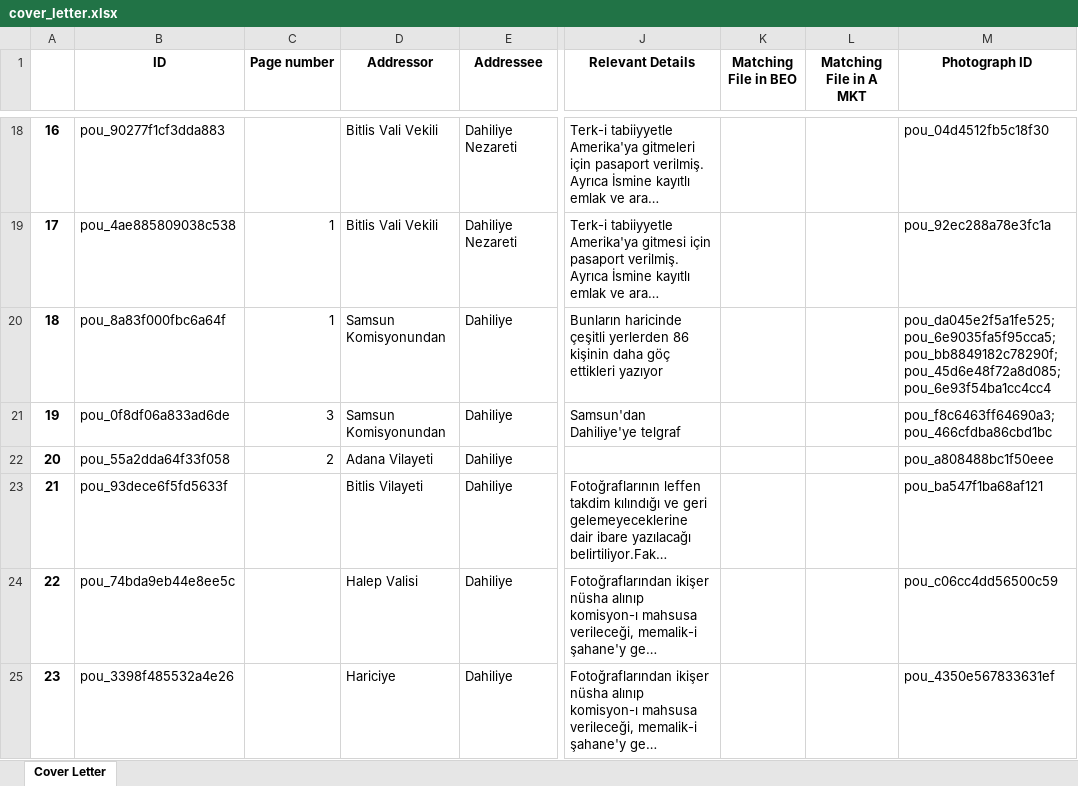
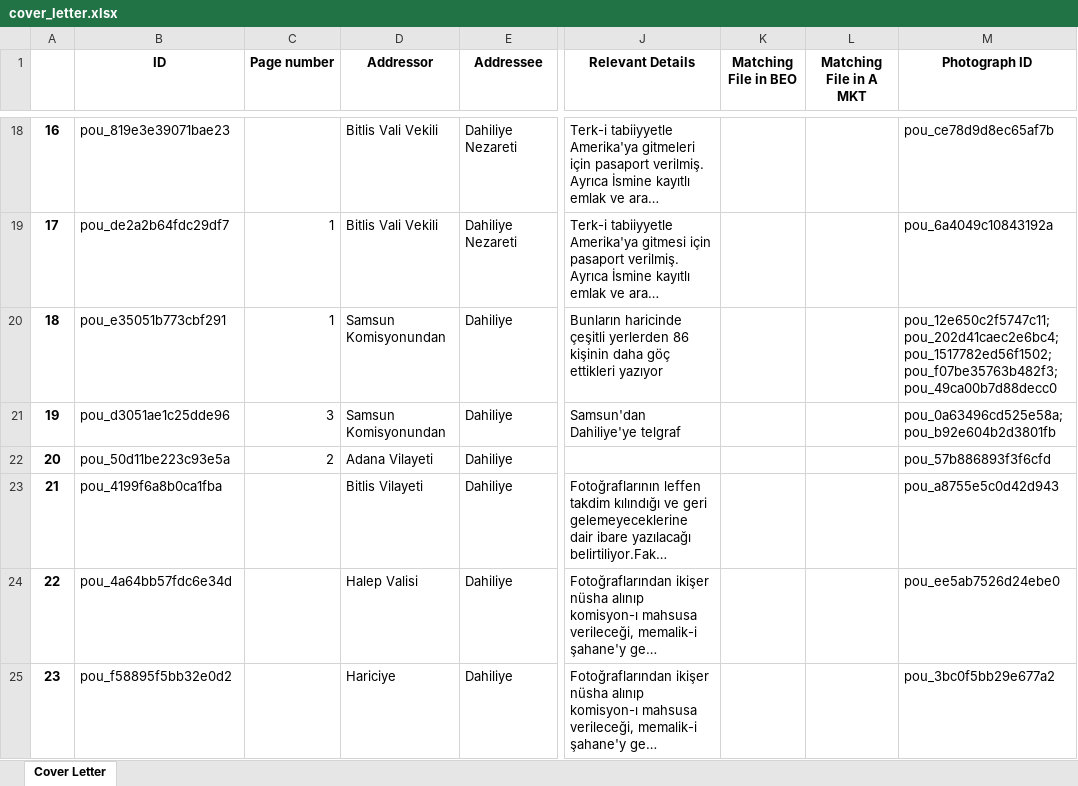
Before and after one commit to dhlab-basel/0827-pou-scripts, an Excel workbook: 04_output_data/cover_letter.xlsx, sheet Cover Letter, drawn as a sheet; only a part is shown, gaps mark what is left out; long unchanged cells end in …; values as stored, in another font and other column widths than the file's, no borders; the diff covers the shown part only; the diff names each change by its address in the sheet, - before the commit and + after, or states it on an @@ line.

```diff
--- a/04_output_data/cover_letter.xlsx (sheet Cover Letter)
+++ b/04_output_data/cover_letter.xlsx (sheet Cover Letter)
-B18 (ID): pou_90277f1cf3dda883
+B18 (ID): pou_819e3e39071bae23
-M18 (Photograph ID): pou_04d4512fb5c18f30
+M18 (Photograph ID): pou_ce78d9d8ec65af7b
-B19 (ID): pou_4ae885809038c538
+B19 (ID): pou_de2a2b64fdc29df7
-M19 (Photograph ID): pou_92ec288a78e3fc1a
+M19 (Photograph ID): pou_6a4049c10843192a
-B20 (ID): pou_8a83f000fbc6a64f
+B20 (ID): pou_e35051b773cbf291
-M20 (Photograph ID): pou_da045e2f5a1fe525;pou_6e9035fa5f95cca5;pou_bb8849182c78290f;pou_45d6e48f72a8d085;pou_6e93f54ba1cc4cc4
+M20 (Photograph ID): pou_12e650c2f5747c11;pou_202d41caec2e6bc4;pou_1517782ed56f1502;pou_f07be35763b482f3;pou_49ca00b7d88decc0
-B21 (ID): pou_0f8df06a833ad6de
+B21 (ID): pou_d3051ae1c25dde96
-M21 (Photograph ID): pou_f8c6463ff64690a3;pou_466cfdba86cbd1bc
+M21 (Photograph ID): pou_0a63496cd525e58a;pou_b92e604b2d3801fb
-B22 (ID): pou_55a2dda64f33f058
+B22 (ID): pou_50d11be223c93e5a
-M22 (Photograph ID): pou_a808488bc1f50eee
+M22 (Photograph ID): pou_57b886893f3f6cfd
-B23 (ID): pou_93dece6f5fd5633f
+B23 (ID): pou_4199f6a8b0ca1fba
-M23 (Photograph ID): pou_ba547f1ba68af121
+M23 (Photograph ID): pou_a8755e5c0d42d943
-B24 (ID): pou_74bda9eb44e8ee5c
+B24 (ID): pou_4a64bb57fdc6e34d
-M24 (Photograph ID): pou_c06cc4dd56500c59
+M24 (Photograph ID): pou_ee5ab7526d24ebe0
-B25 (ID): pou_3398f485532a4e26
+B25 (ID): pou_f58895f5bb32e0d2
-M25 (Photograph ID): pou_4350e567833631ef
+M25 (Photograph ID): pou_3bc0f5bb29e677a2
```
Also changed, not shown: 1926 edited cells elsewhere in this sheet, 04_output_data/folder.xlsx, 04_output_data/person.xlsx, 3 other files.
